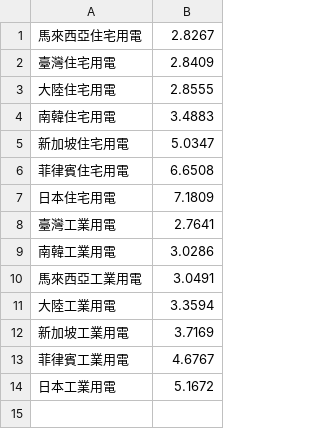
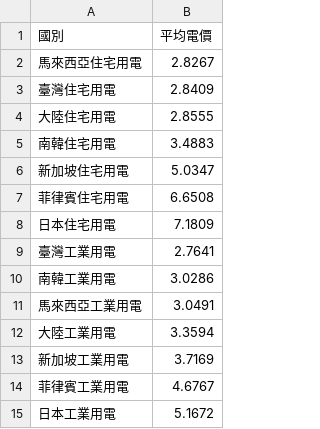
Before and after one commit to nucktwillieren/big_data_course, a CSV file: final/data_pipeline/required_data/price/neighborhood/yearly_comparison_2014.csv, drawn as a sheet.

```diff
--- a/final/data_pipeline/required_data/price/neighborhood/yearly_comparison_2014.csv
+++ b/final/data_pipeline/required_data/price/neighborhood/yearly_comparison_2014.csv
@@ -1 +1,2 @@
+國別,平均電價
 馬來西亞住宅用電,2.8267
```
Also changed, not shown: 4 other files.
